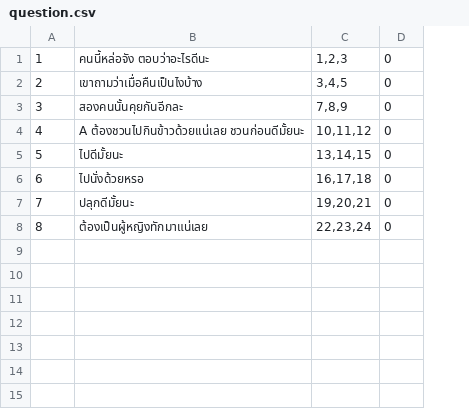
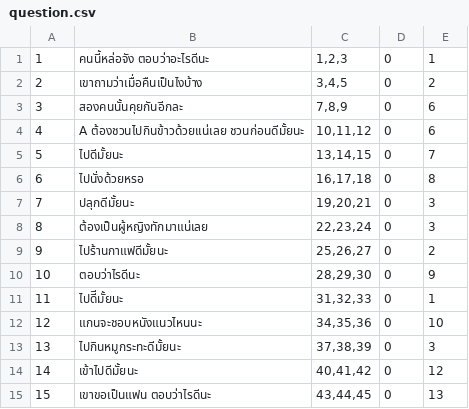
Before and after one commit to tirathawat/onlygan, a CSV file: game/imp/files/question.csv, drawn as a sheet; the diff names each change by its address in the sheet, - before the commit and + after, or states it on an @@ line.

```diff
--- a/game/imp/files/question.csv
+++ b/game/imp/files/question.csv
+column E, rows 1-8: 1 | 2 | 6 | 6 | 7 | 8 | 3 | 3
+row 9: 9 | ไปร้านกาแฟดีมั้ยนะ | 25,26,27 | 0 | 2
+row 10: 10 | ตอบว่าไรดีนะ | 28,29,30 | 0 | 9
+row 11: 11 | ไปดีีมั้ยนะ | 31,32,33 | 0 | 1
+row 12: 12 | แกนจะชอบหนังแนวไหนนะ | 34,35,36 | 0 | 10
+row 13: 13 | ไปกินหมูกระทะดีมั้ยนะ | 37,38,39 | 0 | 3
+row 14: 14 | เข้าไปดีมั้ยนะ | 40,41,42 | 0 | 12
+row 15: 15 | เขาขอเป็นแฟน ตอบว่าไรดีนะ | 43,44,45 | 0 | 13
```
Also changed, not shown: game/imp/files/choice.csv, game/out/production/game/game/imp/files/choice.csv, 8 other files.
